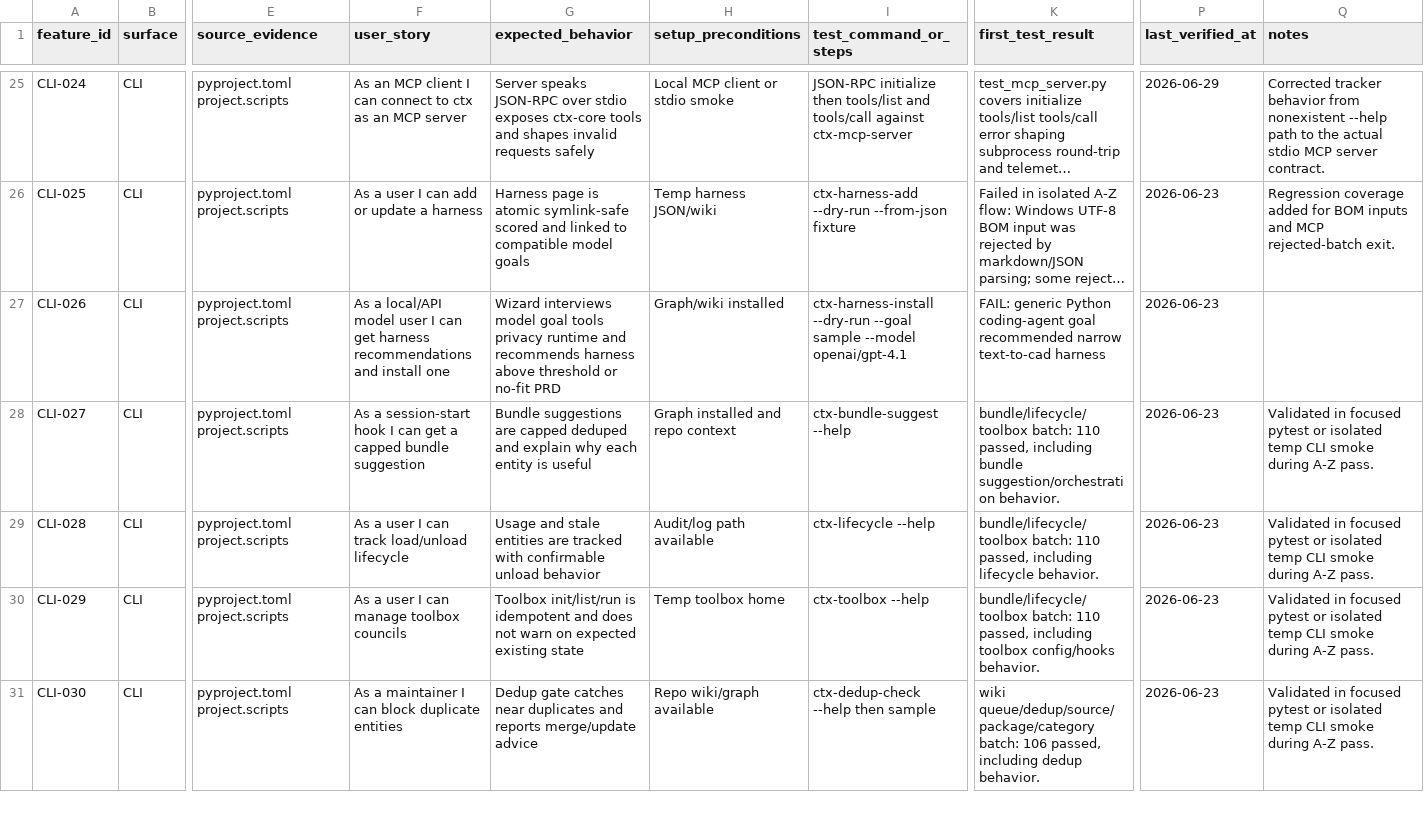
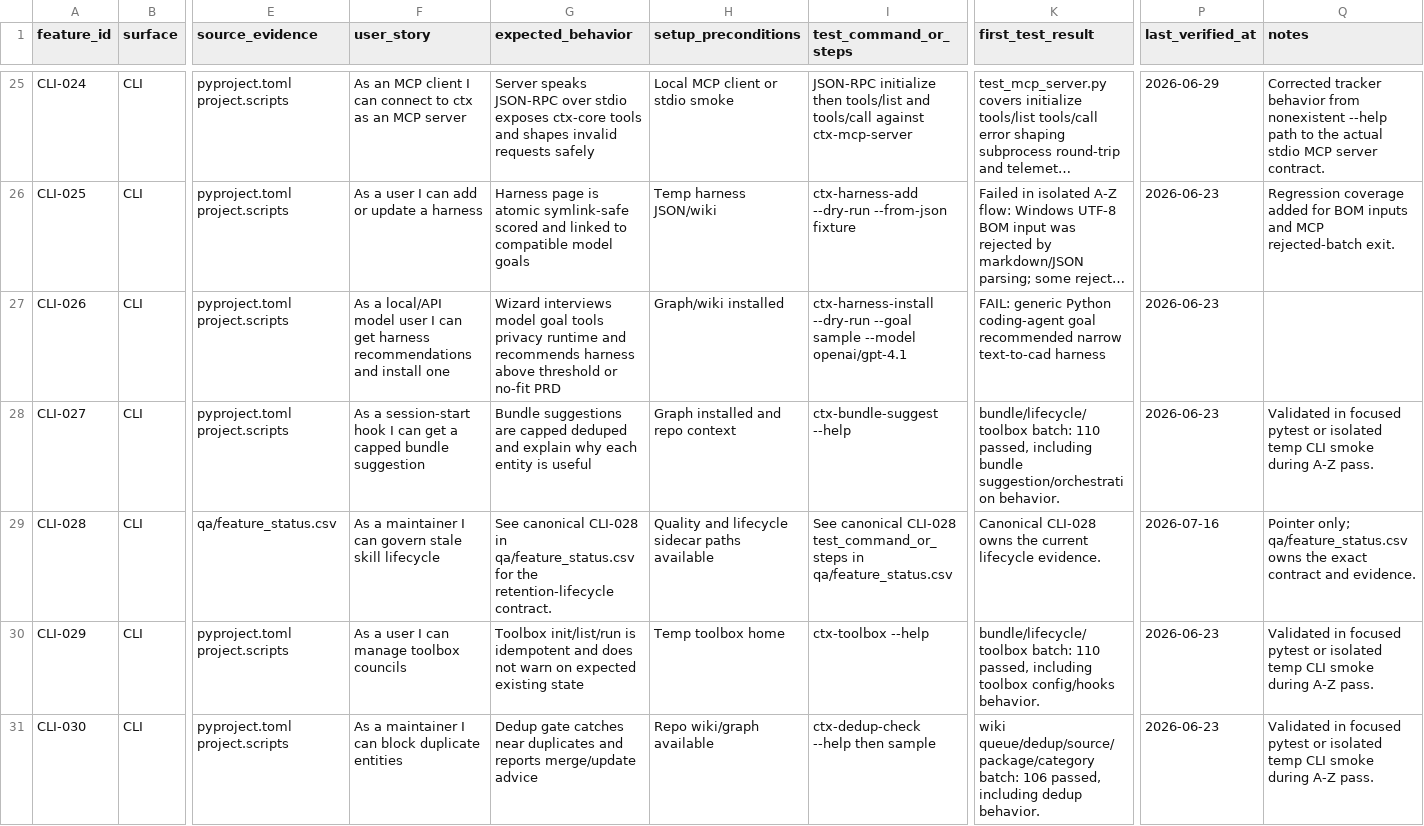
Before and after one commit to stevesolun/ctx, a CSV file: qa/feature-user-story-status.csv, drawn as a sheet; only a part is shown, gaps mark what is left out; long unchanged cells end in …; the diff covers the shown part only; the diff names each change by its address in the sheet, - before the commit and + after, or states it on an @@ line.

```diff
--- a/qa/feature-user-story-status.csv
+++ b/qa/feature-user-story-status.csv
-E29 (source_evidence): pyproject.toml project.scripts
+E29 (source_evidence): qa/feature_status.csv
-F29 (user_story): As a user I can track load/unload lifecycle
+F29 (user_story): As a maintainer I can govern stale skill lifecycle
-G29 (expected_behavior): Usage and stale entities are tracked with confirmable unload behavior
+G29 (expected_behavior): See canonical CLI-028 in qa/feature_status.csv for the retention-lifecycle contract.
-H29 (setup_preconditions): Audit/log path available
+H29 (setup_preconditions): Quality and lifecycle sidecar paths available
-I29 (test_command_or_steps): ctx-lifecycle --help
+I29 (test_command_or_steps): See canonical CLI-028 test_command_or_steps in qa/feature_status.csv
-K29 (first_test_result): bundle/lifecycle/toolbox batch: 110 passed, including lifecycle behavior.
+K29 (first_test_result): Canonical CLI-028 owns the current lifecycle evidence.
-P29 (last_verified_at): 2026-06-23
+P29 (last_verified_at): 2026-07-16
-Q29 (notes): Validated in focused pytest or isolated temp CLI smoke during A-Z pass.
+Q29 (notes): Pointer only; qa/feature_status.csv owns the exact contract and evidence.
```
Also changed, not shown: 1 added row and 109 edited cells elsewhere in this file, 33 other files.
